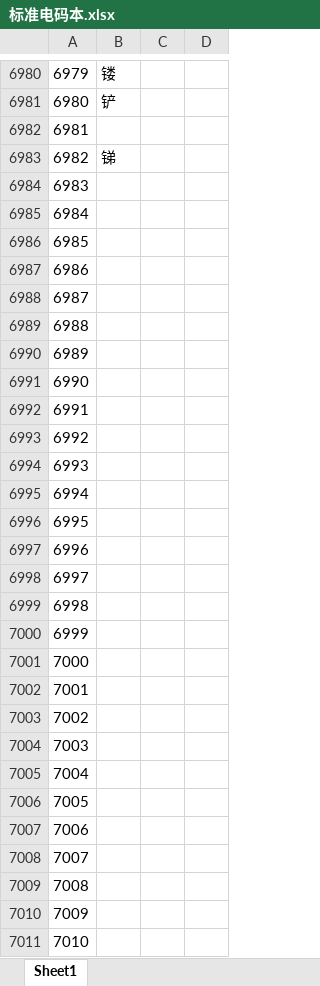
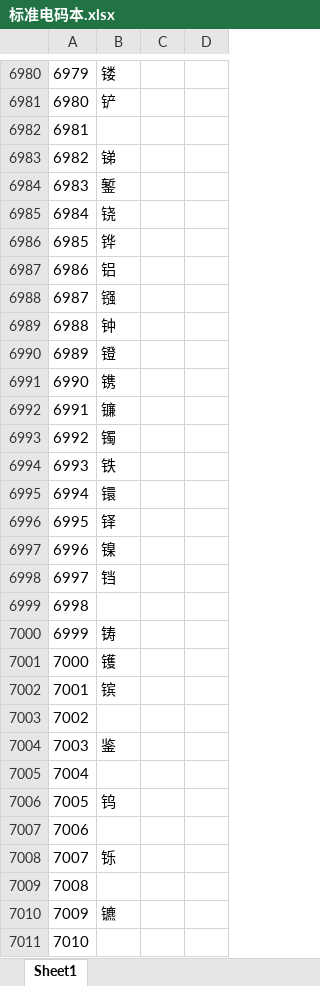
Before and after one commit to fourmigh/Salmagundi, an Excel workbook: Morseman/标准电码本.xlsx, sheet Sheet1, drawn as a sheet; only a part is shown, gaps mark what is left out; values as stored, in another font and other column widths than the file's, no borders; the diff covers the shown part only; the diff names each change by its address in the sheet, - before the commit and + after, or states it on an @@ line.

```diff
--- a/Morseman/标准电码本.xlsx (sheet Sheet1)
+++ b/Morseman/标准电码本.xlsx (sheet Sheet1)
-B6984: (empty)
+B6984: 錾
-B6985: (empty)
+B6985: 铙
-B6986: (empty)
+B6986: 铧
-B6987: (empty)
+B6987: 铝
-B6988: (empty)
+B6988: 镪
-B6989: (empty)
+B6989: 钟
-B6990: (empty)
+B6990: 镫
-B6991: (empty)
+B6991: 镌
-B6992: (empty)
+B6992: 镰
-B6993: (empty)
+B6993: 镯
-B6994: (empty)
+B6994: 铁
-B6995: (empty)
+B6995: 镮
-B6996: (empty)
+B6996: 铎
-B6997: (empty)
+B6997: 镍
-B6998: (empty)
+B6998: 铛
-B7000: (empty)
+B7000: 铸
-B7001: (empty)
+B7001: 镬
-B7002: (empty)
+B7002: 镔
-B7004: (empty)
+B7004: 鉴
-B7006: (empty)
+B7006: 钨
-B7008: (empty)
+B7008: 铄
-B7010: (empty)
+B7010: 镳
```
Also changed, not shown: 6 edited cells elsewhere in this sheet, 7 other files.
